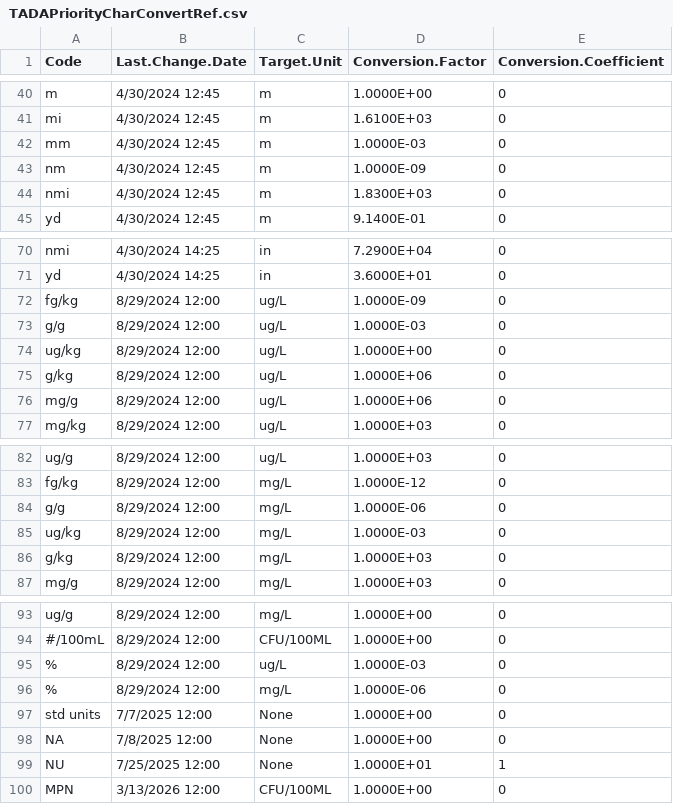
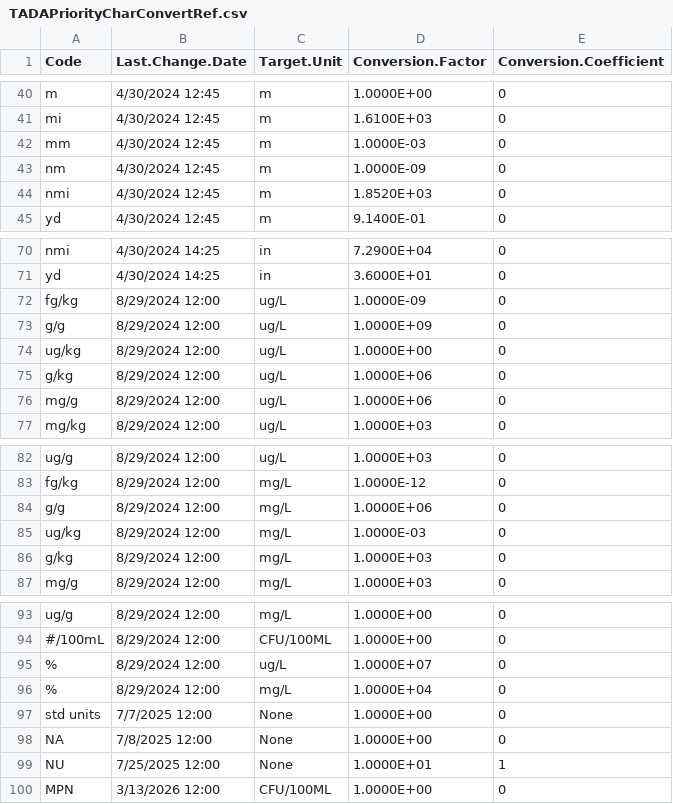
Before and after one commit to USEPA/EPATADA, a CSV file: inst/extdata/TADAPriorityCharConvertRef.csv, drawn as a sheet; only a part is shown, gaps mark what is left out.

Commit message:
Correct the g/g, percent and nautical mile conversion factors
The g/g rows in TADAPriorityCharConvertRef.csv carry the same values as the
pg/g rows, which puts them 1e12 away from what the rest of the mass per mass
family implies under the file's own 1 kg = 1 L convention. The percent rows
carry those values too and are 1e10 out. Separately nmi to m reads 1.83E+03
where the international nautical mile is 1852 m; the nmi rows for ft and in
already imply that.

Signed-off-by: Arpit Jain <arpitjain099@gmail.com>

```diff
--- a/inst/extdata/TADAPriorityCharConvertRef.csv
+++ b/inst/extdata/TADAPriorityCharConvertRef.csv
@@ -43,3 +43,3 @@ mm,4/30/2024 12:45,m,1.0000E-03,0
 nm,4/30/2024 12:45,m,1.0000E-09,0
-nmi,4/30/2024 12:45,m,1.8300E+03,0
+nmi,4/30/2024 12:45,m,1.8520E+03,0
 yd,4/30/2024 12:45,m,9.1400E-01,0
@@ -72,3 +72,3 @@ yd,4/30/2024 14:25,in,3.6000E+01,0
 fg/kg,8/29/2024 12:00,ug/L,1.0000E-09,0
-g/g,8/29/2024 12:00,ug/L,1.0000E-03,0
+g/g,8/29/2024 12:00,ug/L,1.0000E+09,0
 ug/kg,8/29/2024 12:00,ug/L,1.0000E+00,0
@@ -83,3 +83,3 @@ ug/g,8/29/2024 12:00,ug/L,1.0000E+03,0
 fg/kg,8/29/2024 12:00,mg/L,1.0000E-12,0
-g/g,8/29/2024 12:00,mg/L,1.0000E-06,0
+g/g,8/29/2024 12:00,mg/L,1.0000E+06,0
 ug/kg,8/29/2024 12:00,mg/L,1.0000E-03,0
@@ -94,4 +94,4 @@ ug/g,8/29/2024 12:00,mg/L,1.0000E+00,0
 #/100mL,8/29/2024 12:00,CFU/100ML,1.0000E+00,0
-%,8/29/2024 12:00,ug/L,1.0000E-03,0
-%,8/29/2024 12:00,mg/L,1.0000E-06,0
+%,8/29/2024 12:00,ug/L,1.0000E+07,0
+%,8/29/2024 12:00,mg/L,1.0000E+04,0
 std units,7/7/2025 12:00,None,1.0000E+00,0
```
